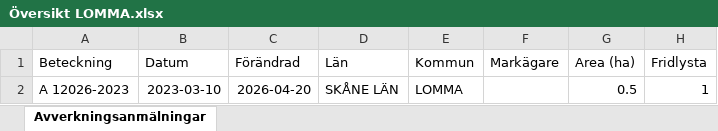
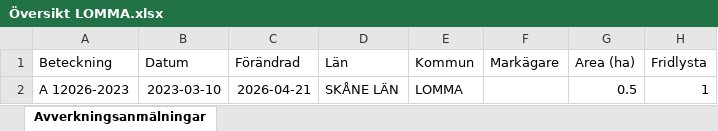
Before and after one commit to klasma/Logging_1262, an Excel workbook: Översikt LOMMA.xlsx, sheet Avverkningsanmälningar, drawn as a sheet; only a part is shown; values as stored, in another font and other column widths than the file's, no borders; the diff names each change by its address in the sheet, - before the commit and + after, or states it on an @@ line.

```diff
--- a/Översikt LOMMA.xlsx (sheet Avverkningsanmälningar)
+++ b/Översikt LOMMA.xlsx (sheet Avverkningsanmälningar)
-C2 (Förändrad): 2026-04-20
+C2 (Förändrad): 2026-04-21
```
Also changed, not shown: artfynd/A 12026-2023 artfynd.xlsx, 5 other files.
